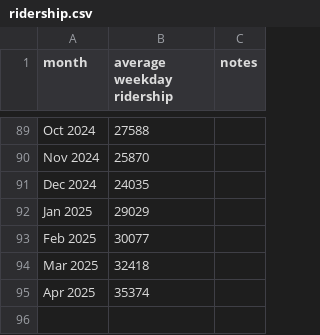
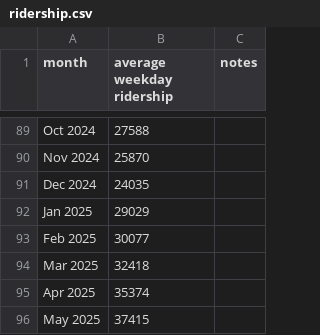
Before and after one commit to iechevarria/caltrain-ridership, a CSV file: ridership.csv, drawn as a sheet; only a part is shown, gaps mark what is left out; the diff names each change by its address in the sheet, - before the commit and + after, or states it on an @@ line.

```diff
--- a/ridership.csv
+++ b/ridership.csv
+row 96: May 2025 | 37415
```
Also changed, not shown: 3 other files.
